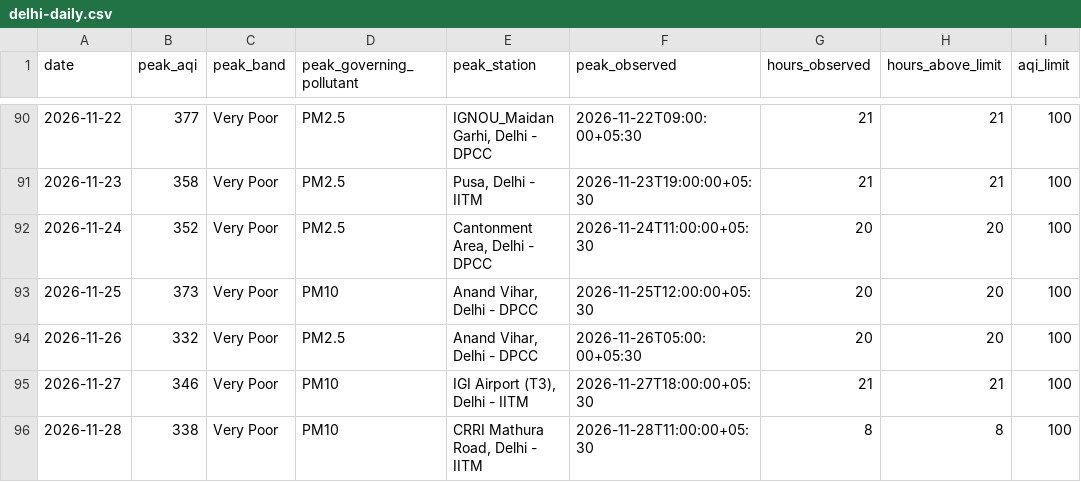
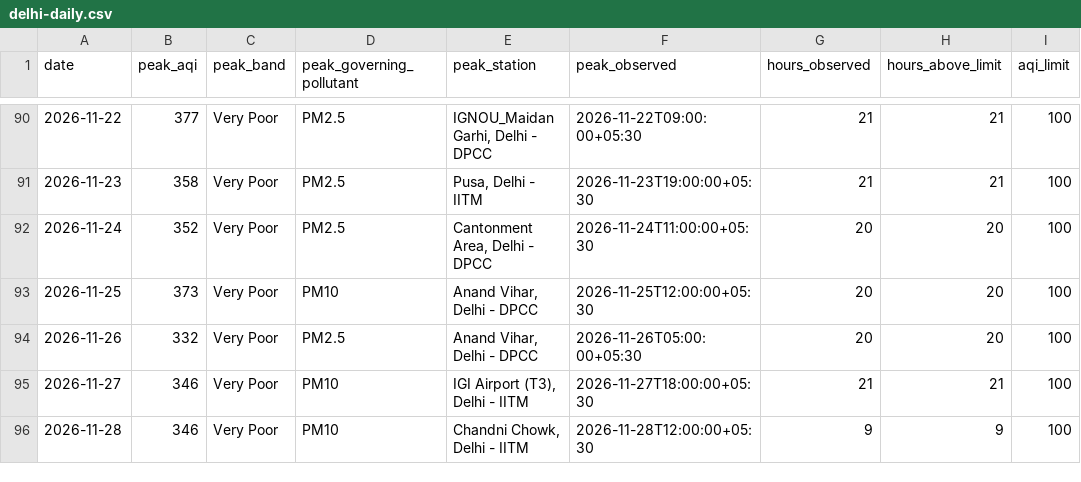
Before and after one commit to vimlendu-maker/swechha-website, a CSV file: public/data/air/delhi-daily.csv, drawn as a sheet; only a part is shown, gaps mark what is left out; the diff names each change by its address in the sheet, - before the commit and + after, or states it on an @@ line.

```diff
--- a/public/data/air/delhi-daily.csv
+++ b/public/data/air/delhi-daily.csv
-B96 (peak_aqi): 338
+B96 (peak_aqi): 346
-E96 (peak_station): CRRI Mathura Road, Delhi - IITM
+E96 (peak_station): Chandni Chowk, Delhi - IITM
-F96 (peak_observed): 2026-11-28T11:00:00+05:30
+F96 (peak_observed): 2026-11-28T12:00:00+05:30
-G96 (hours_observed): 8
+G96 (hours_observed): 9
-H96 (hours_above_limit): 8
+H96 (hours_above_limit): 9
```
Also changed, not shown: public/data/air/delhi-2026-11.csv, 18 other files.
